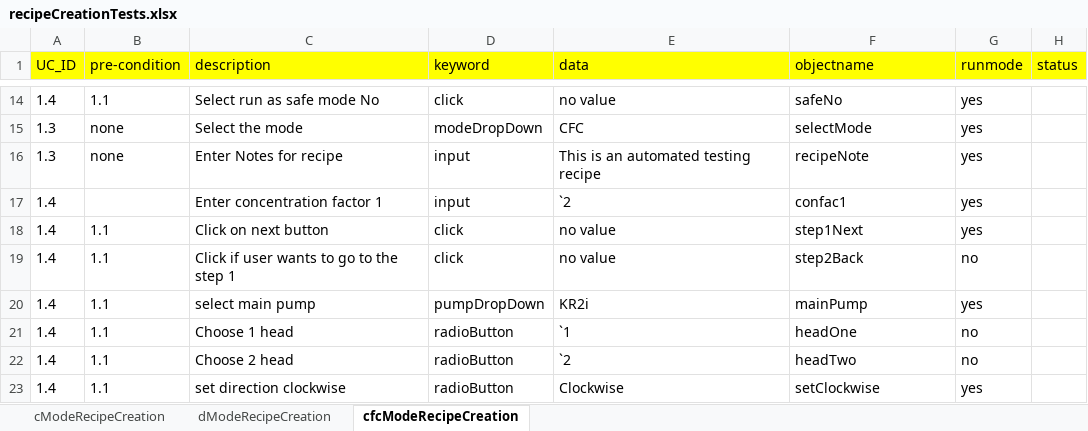
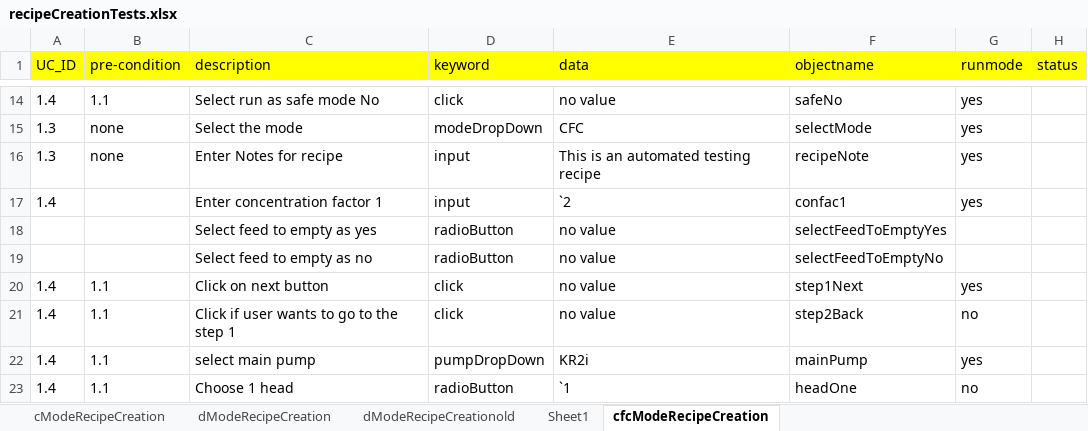
Before and after one commit to abidkhan8800/spectrum-automation, an Excel workbook: recipeCreationTests.xlsx, sheet cfcModeRecipeCreation, drawn as a sheet; only a part is shown, gaps mark what is left out; the shorter side is filled out with more unchanged rows; values as stored, in another font and other column widths than the file's, no borders; the diff names each change by its address in the sheet, - before the commit and + after, or states it on an @@ line.

```diff
--- a/recipeCreationTests.xlsx (sheet cfcModeRecipeCreation)
+++ b/recipeCreationTests.xlsx (sheet cfcModeRecipeCreation)
+sheet tab: dModeRecipeCreationold
+sheet tab: Sheet1
+row 18:  |  | Select feed to empty as yes | radioButton | no value | selectFeedToEmptyYes
+row 19:  |  | Select feed to empty as no | radioButton | no value | selectFeedToEmptyNo
```
Also changed, not shown: sheet dModeRecipeCreation, sheet cModeRecipeCreation, 12 other files.
